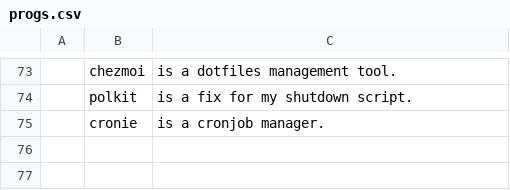
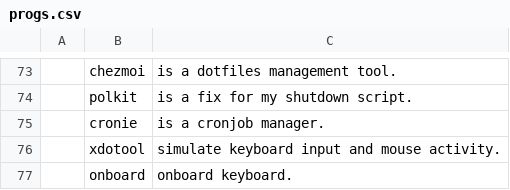
Before and after one commit to askeko/AARBS-wayland, a CSV file: progs.csv, drawn as a sheet; only a part is shown, gaps mark what is left out; the diff names each change by its address in the sheet, - before the commit and + after, or states it on an @@ line.

Commit message:
Update progs.csv

```diff
--- a/progs.csv
+++ b/progs.csv
+row 76:  | xdotool | simulate keyboard input and mouse activity.
+row 77:  | onboard | onboard keyboard.
```
